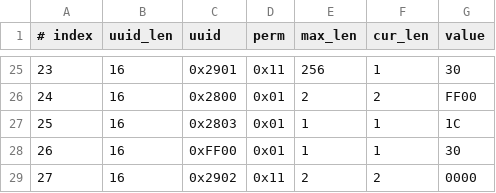
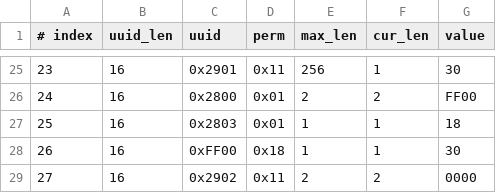
Before and after one commit to NortheastCook/esp-at, a CSV file: components/customized_partitions/raw_data/ble_data/gatts_data.csv, drawn as a sheet; only a part is shown, gaps mark what is left out.

Commit message:
25,16,0x2803,0x01,1,1,18（1C-18）16,0xFF00,0x18,1,1,30（0x01-0x18）

```diff
--- a/components/customized_partitions/raw_data/ble_data/gatts_data.csv
+++ b/components/customized_partitions/raw_data/ble_data/gatts_data.csv
@@ -26,4 +26,4 @@
 24,16,0x2800,0x01,2,2,FF00
-25,16,0x2803,0x01,1,1,1C
-26,16,0xFF00,0x01,1,1,30
+25,16,0x2803,0x01,1,1,18
+26,16,0xFF00,0x18,1,1,30
 27,16,0x2902,0x11,2,2,0000
```
